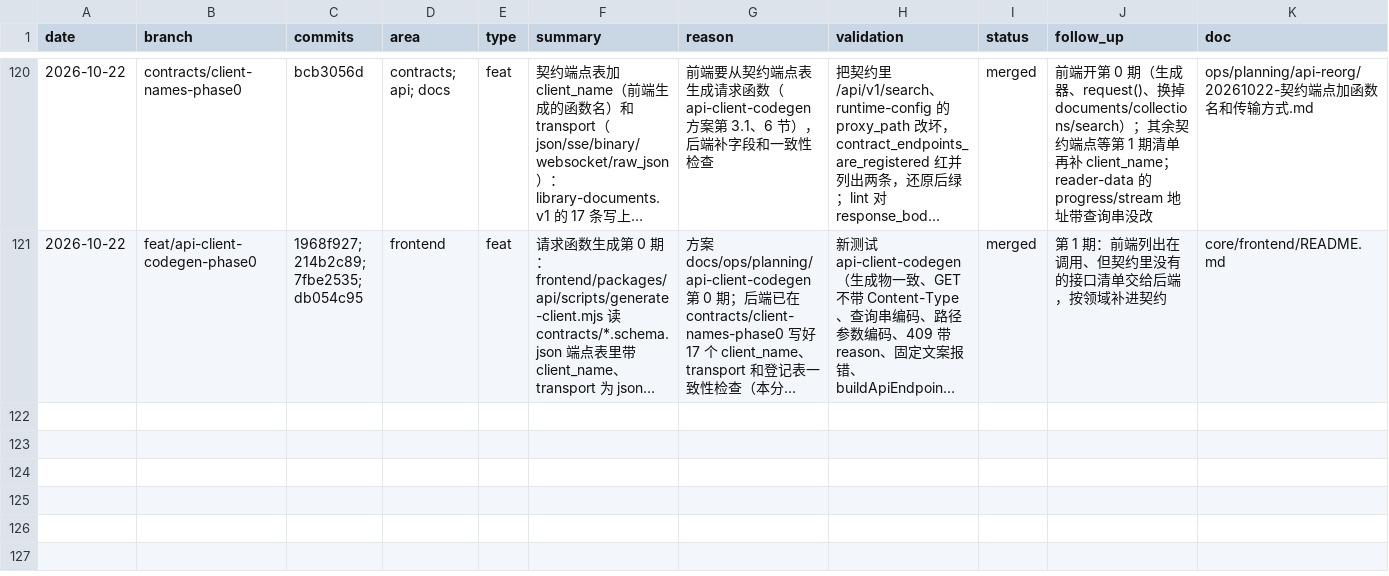
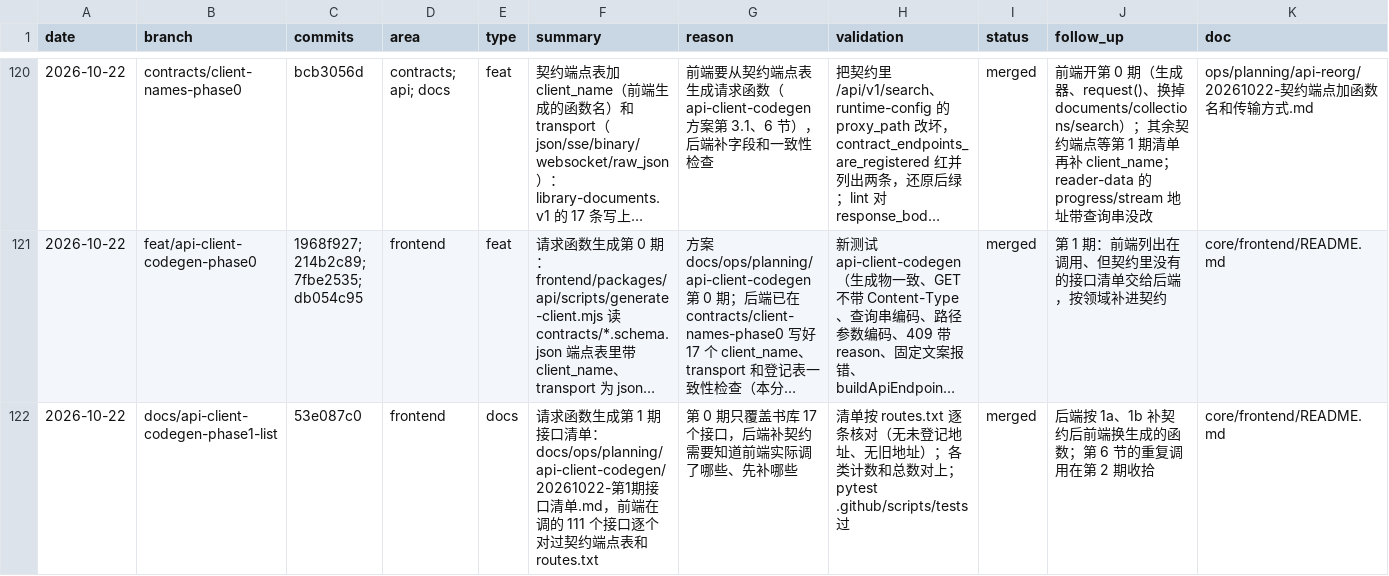
Before and after one commit to Su2uka/retain-pdf, a CSV file: docs/ops/devlog/2026-10.csv, drawn as a sheet; only a part is shown, gaps mark what is left out; long unchanged cells end in …; the diff names each change by its address in the sheet, - before the commit and + after, or states it on an @@ line.

```diff
--- a/docs/ops/devlog/2026-10.csv
+++ b/docs/ops/devlog/2026-10.csv
+row 122: 2026-10-22 | docs/api-client-codegen-phase1-list | 53e087c0 | frontend | docs | 请求函数生成第 1 期接口清单：docs/ops/planning/api-client-codegen/20261022-第1期接口清单.md，前端在调的 111 个接口逐个对过契约端点表和 routes.txt | 第 0 期只覆盖书库 17 个接口，后端补契约需要知道前端实际调了哪些、先补哪些 | 清单按 routes.txt 逐条核对（无未登记地址、无旧地址）；各类计数和总数对上；pytest .github/scripts/tests 过 | merged | 后端按 1a、1b 补契约后前端换生成的函数；第 6 节的重复调用在第 2 期收拾 | core/frontend/README.md
```
